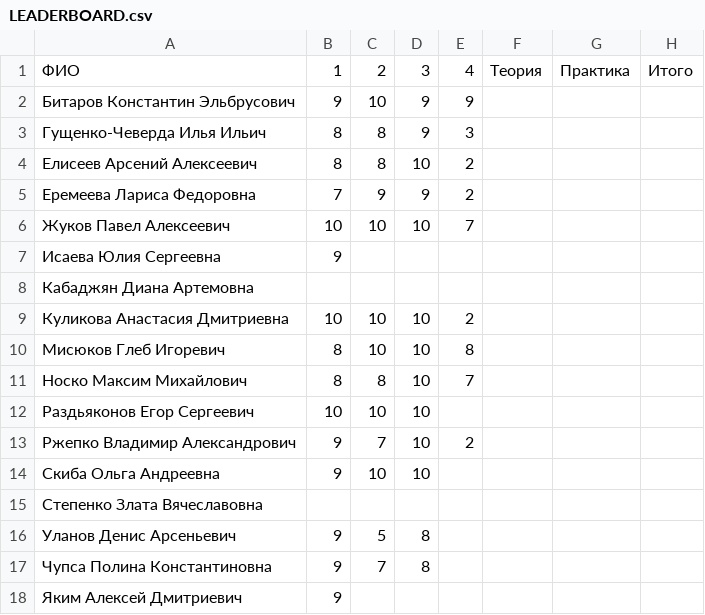
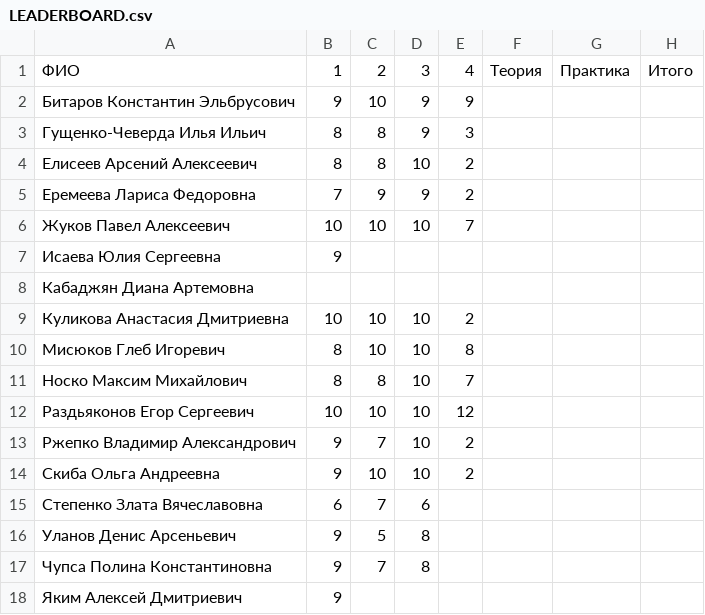
Before and after one commit to balezz/cv_course, a CSV file: LEADERBOARD.csv, drawn as a sheet.

Commit message:
Update LEADERBOARD.csv

```diff
--- a/LEADERBOARD.csv
+++ b/LEADERBOARD.csv
@@ -11,6 +11,6 @@
 Носко Максим Михайлович,8,8,10,7,,,
-Раздьяконов Егор Сергеевич,10,10,10,,,,
+Раздьяконов Егор Сергеевич,10,10,10,12,,,
 Ржепко Владимир Александрович,9,7,10,2,,,
-Скиба Ольга Андреевна,9,10,10,,,,
-Степенко Злата Вячеславовна,,,,,,,
+Скиба Ольга Андреевна,9,10,10,2,,,
+Степенко Злата Вячеславовна,6,7,6,,,,
 Уланов Денис Арсеньевич,9,5,8,,,,
```
